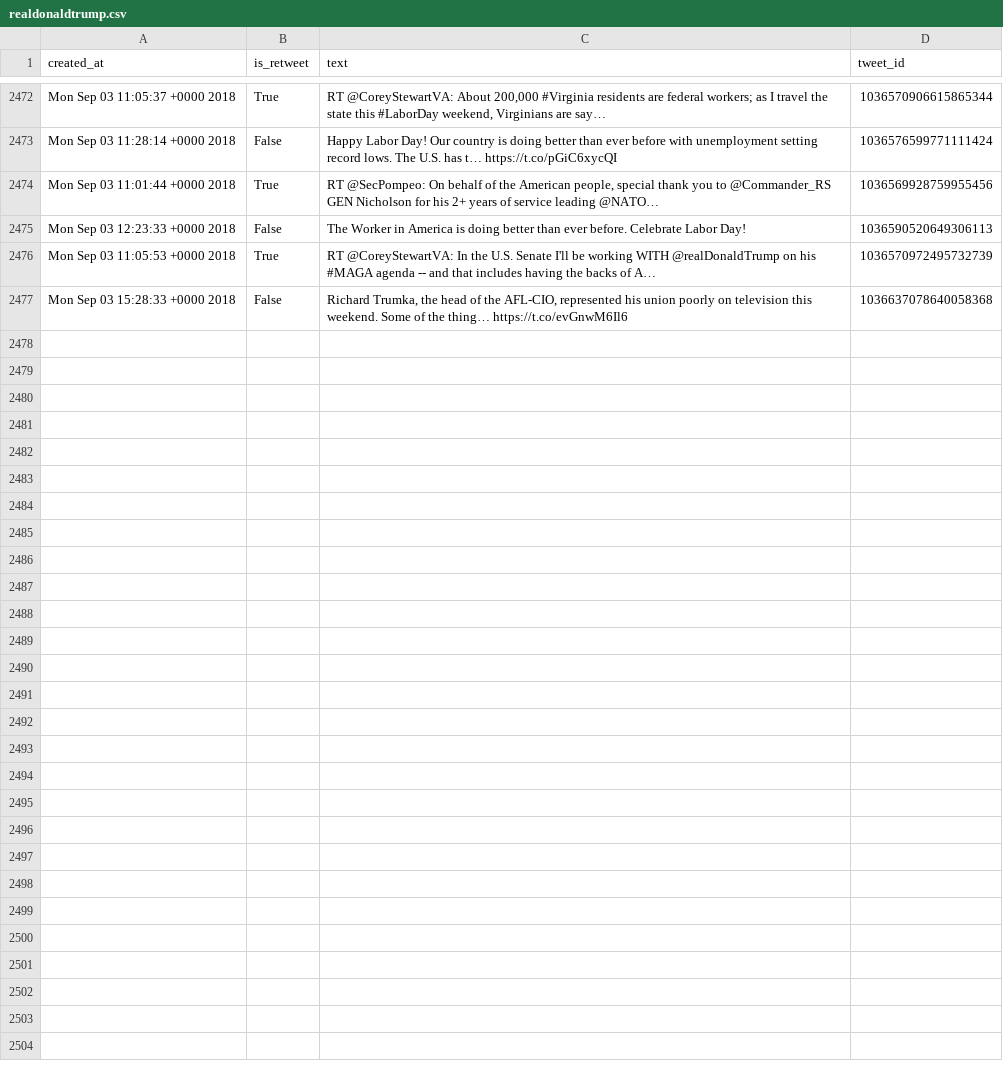
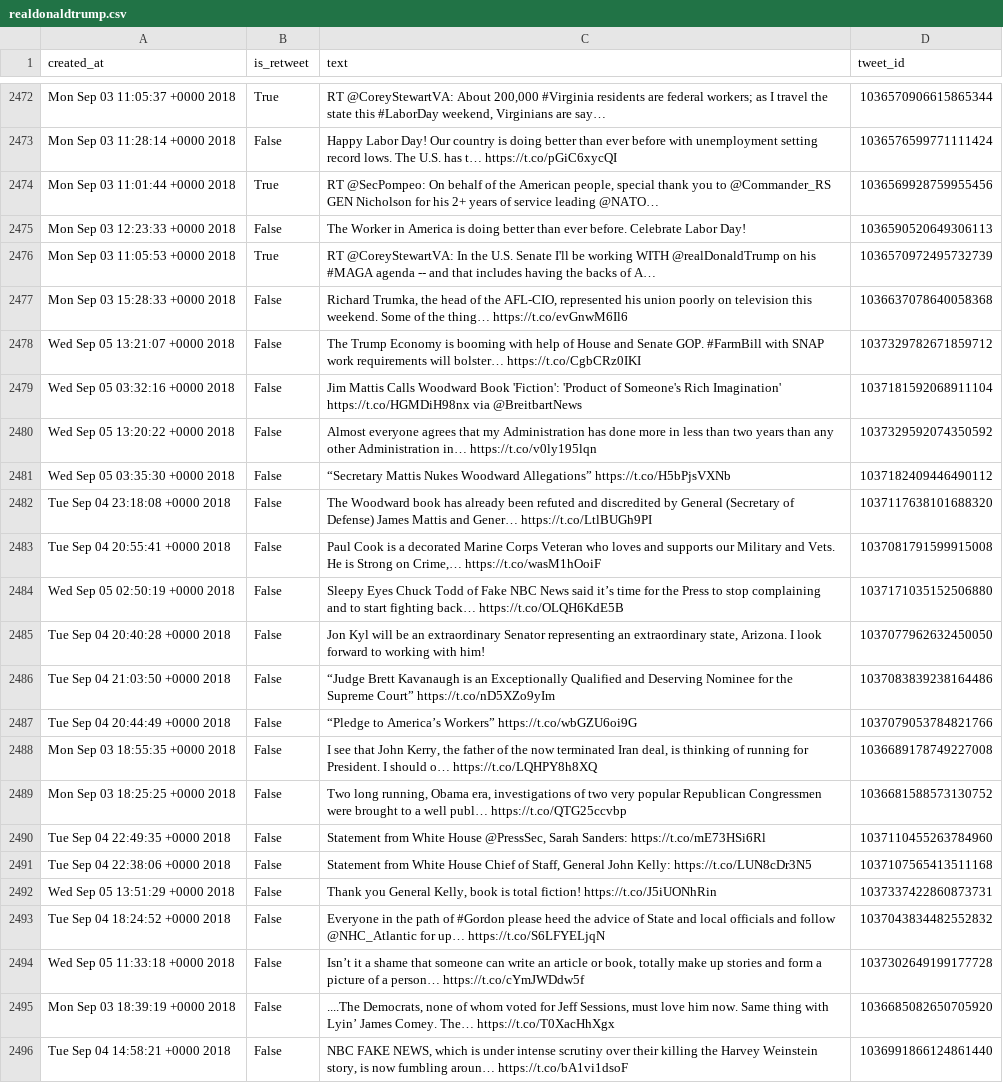
Before and after one commit to cpenalobel/sportsdata, a CSV file: twets/realdonaldtrump.csv, drawn as a sheet; only a part is shown, gaps mark what is left out; the diff covers the shown part only.

```diff
--- a/twets/realdonaldtrump.csv
+++ b/twets/realdonaldtrump.csv
@@ -9114 +9227,20 @@ Mon Sep 03 11:05:53 +0000 2018,True,RT @CoreyStewartVA: In the U.S. Senate I'll
 Mon Sep 03 15:28:33 +0000 2018,False,"Richard Trumka, the head of the AFL-CIO, represented his union poorly on television this weekend. Some of the thing… https://t.co/evGnwM6Il6",1036637078640058368
+Wed Sep 05 13:21:07 +0000 2018,False,The Trump Economy is booming with help of House and Senate GOP. #FarmBill with SNAP work  requirements will bolster… https://t.co/CgbCRz0IKI,1037329782671859712
+Wed Sep 05 03:32:16 +0000 2018,False,Jim Mattis Calls Woodward Book 'Fiction': 'Product of Someone's Rich Imagination' https://t.co/HGMDiH98nx via @BreitbartNews,1037181592068911104
+Wed Sep 05 13:20:22 +0000 2018,False,Almost everyone agrees that my Administration has done more in less than two years than any other Administration in… https://t.co/v0ly195lqn,1037329592074350592
+Wed Sep 05 03:35:30 +0000 2018,False,“Secretary Mattis Nukes Woodward Allegations” https://t.co/H5bPjsVXNb,1037182409446490112
+Tue Sep 04 23:18:08 +0000 2018,False,The Woodward book has already been refuted and discredited by General (Secretary of Defense) James Mattis and Gener… https://t.co/LtlBUGh9PI,1037117638101688320
+Tue Sep 04 20:55:41 +0000 2018,False,"Paul Cook is a decorated Marine Corps Veteran who loves and supports our Military and Vets. He is Strong on Crime,… https://t.co/wasM1hOoiF",1037081791599915008
+Wed Sep 05 02:50:19 +0000 2018,False,Sleepy Eyes Chuck Todd of Fake NBC News said it’s time for the Press to stop complaining and to start fighting back… https://t.co/OLQH6KdE5B,1037171035152506880
+Tue Sep 04 20:40:28 +0000 2018,False,"Jon Kyl will be an extraordinary Senator representing an extraordinary state, Arizona. I look forward to working with him!",1037077962632450050
+Tue Sep 04 21:03:50 +0000 2018,False,“Judge Brett Kavanaugh is an Exceptionally Qualified and Deserving Nominee for the Supreme Court” https://t.co/nD5XZo9yIm,1037083839238164486
+Tue Sep 04 20:44:49 +0000 2018,False,“Pledge to America’s Workers” https://t.co/wbGZU6oi9G,1037079053784821766
+Mon Sep 03 18:55:35 +0000 2018,False,"I see that John Kerry, the father of the now terminated Iran deal, is thinking of running for President. I should o… https://t.co/LQHPY8h8XQ",1036689178749227008
+Mon Sep 03 18:25:25 +0000 2018,False,"Two long running, Obama era, investigations of  two very popular Republican Congressmen were brought to a well publ… https://t.co/QTG25ccvbp",1036681588573130752
+Tue Sep 04 22:49:35 +0000 2018,False,"Statement from White House @PressSec, Sarah Sanders: https://t.co/mE73HSi6Rl",1037110455263784960
+Tue Sep 04 22:38:06 +0000 2018,False,"Statement from White House Chief of Staff, General John Kelly: https://t.co/LUN8cDr3N5",1037107565413511168
+Wed Sep 05 13:51:29 +0000 2018,False,"Thank you General Kelly, book is total fiction! https://t.co/J5iUONhRin",1037337422860873731
+Tue Sep 04 18:24:52 +0000 2018,False,Everyone in the path of #Gordon please heed the advice of State and local officials and follow @NHC_Atlantic for up… https://t.co/S6LFYELjqN,1037043834482552832
+Wed Sep 05 11:33:18 +0000 2018,False,"Isn’t it a shame that someone can write an article or book, totally make up stories and form a picture of a person… https://t.co/cYmJWDdw5f",1037302649199177728
+Mon Sep 03 18:39:19 +0000 2018,False,"....The Democrats, none of whom voted for Jeff Sessions, must love him now. Same thing with Lyin’ James Comey. The… https://t.co/T0XacHhXgx",1036685082650705920
+Tue Sep 04 14:58:21 +0000 2018,False,"NBC FAKE NEWS, which is under intense scrutiny over their killing the Harvey Weinstein story, is now fumbling aroun… https://t.co/bA1vi1dsoF",1036991866124861440
```
Also changed, not shown: 11 added rows elsewhere in this file, twets/potus.csv, twets/vp.csv, 1 other file.
